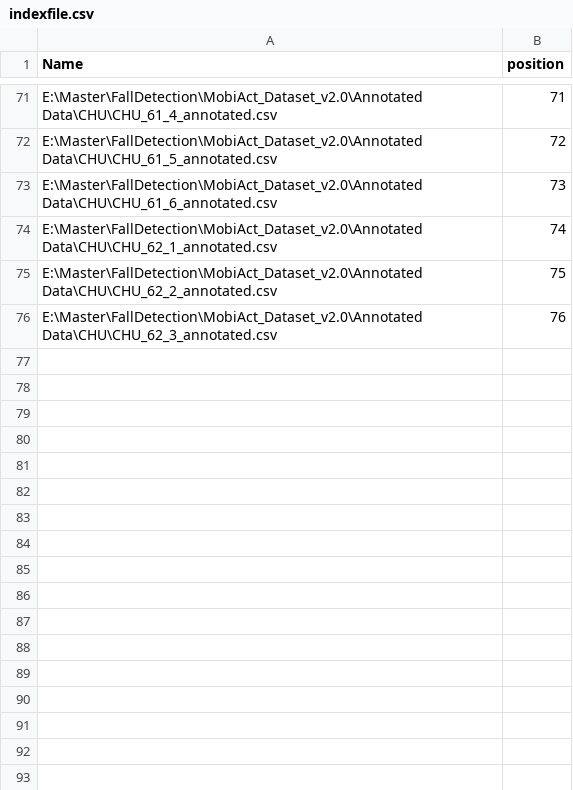
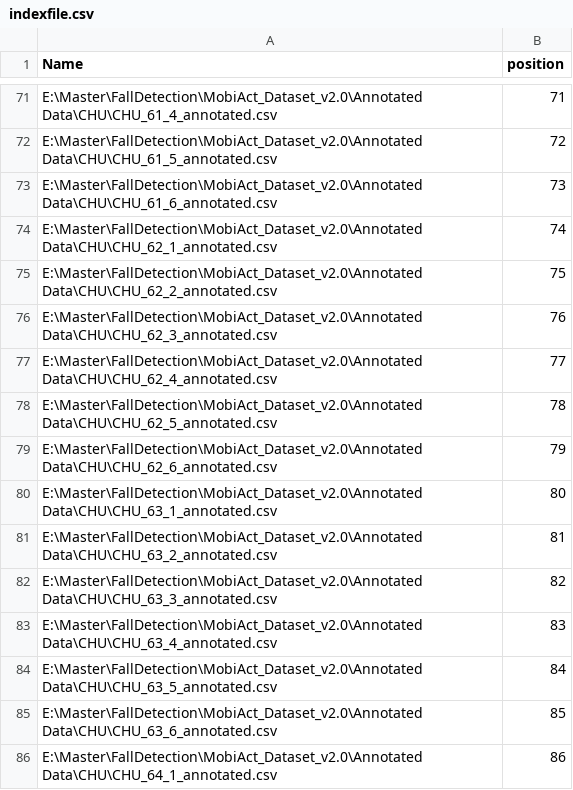
Before and after one commit to chizhanyuefeng/FD-CNN, a CSV file: data/CHU/indexfile.csv, drawn as a sheet; only a part is shown, gaps mark what is left out; the diff names each change by its address in the sheet, - before the commit and + after, or states it on an @@ line.

```diff
--- a/data/CHU/indexfile.csv
+++ b/data/CHU/indexfile.csv
+row 77: E:\Master\FallDetection\MobiAct_Dataset_v2.0\Annotated Data\CHU\CHU_62_4_annotated.csv | 77
+row 78: E:\Master\FallDetection\MobiAct_Dataset_v2.0\Annotated Data\CHU\CHU_62_5_annotated.csv | 78
+row 79: E:\Master\FallDetection\MobiAct_Dataset_v2.0\Annotated Data\CHU\CHU_62_6_annotated.csv | 79
+row 80: E:\Master\FallDetection\MobiAct_Dataset_v2.0\Annotated Data\CHU\CHU_63_1_annotated.csv | 80
+row 81: E:\Master\FallDetection\MobiAct_Dataset_v2.0\Annotated Data\CHU\CHU_63_2_annotated.csv | 81
+row 82: E:\Master\FallDetection\MobiAct_Dataset_v2.0\Annotated Data\CHU\CHU_63_3_annotated.csv | 82
+row 83: E:\Master\FallDetection\MobiAct_Dataset_v2.0\Annotated Data\CHU\CHU_63_4_annotated.csv | 83
+row 84: E:\Master\FallDetection\MobiAct_Dataset_v2.0\Annotated Data\CHU\CHU_63_5_annotated.csv | 84
+row 85: E:\Master\FallDetection\MobiAct_Dataset_v2.0\Annotated Data\CHU\CHU_63_6_annotated.csv | 85
+row 86: E:\Master\FallDetection\MobiAct_Dataset_v2.0\Annotated Data\CHU\CHU_64_1_annotated.csv | 86
```
Also changed, not shown: 1 other file.
